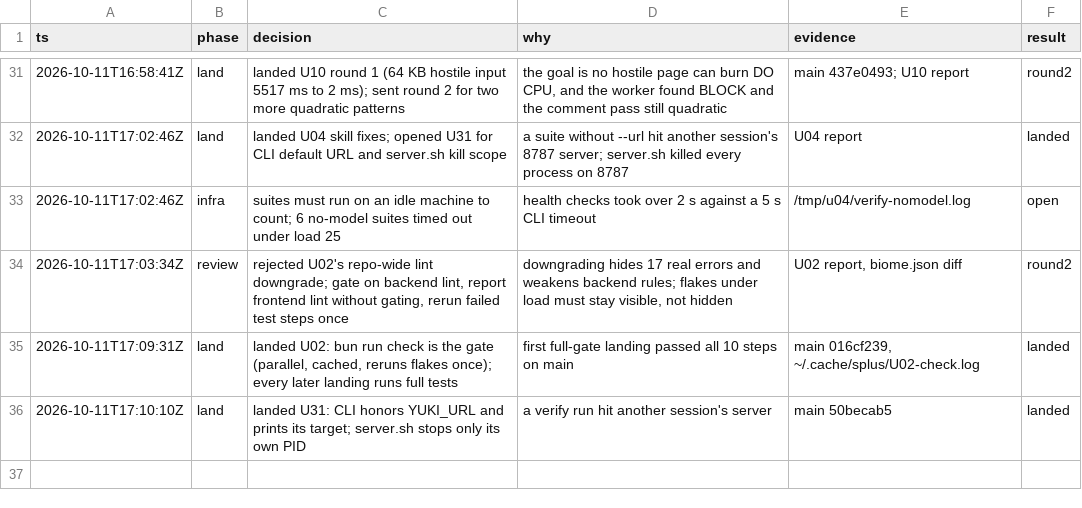
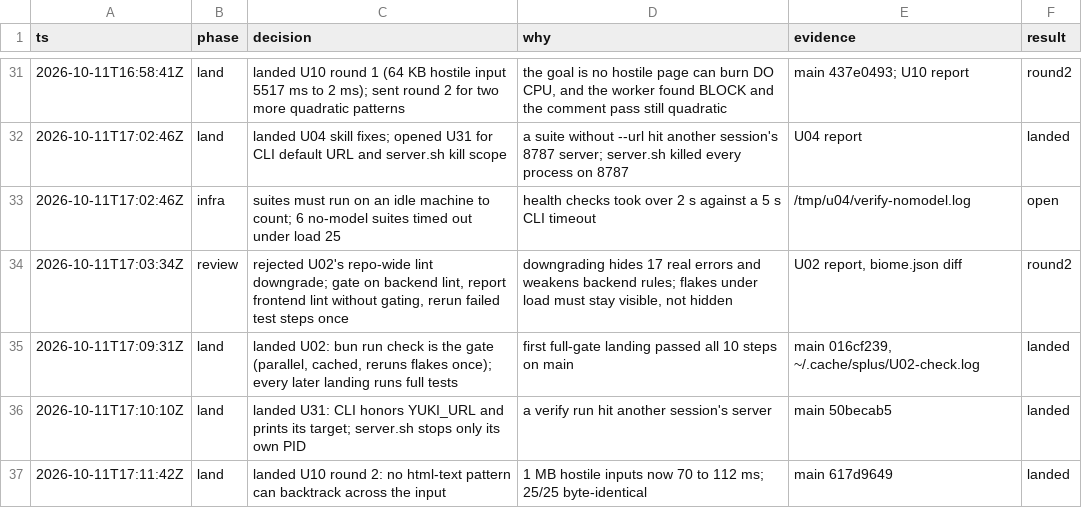
Before and after one commit to keyurbodar/kiko, a TSV file: issues/decisions.tsv, drawn as a sheet; only a part is shown, gaps mark what is left out; the diff names each change by its address in the sheet, - before the commit and + after, or states it on an @@ line.

```diff
--- a/issues/decisions.tsv
+++ b/issues/decisions.tsv
+row 37: 2026-10-11T17:11:42Z | land | landed U10 round 2: no html-text pattern can backtrack across the input | 1 MB hostile inputs now 70 to 112 ms; 25/25 byte-identical | main 617d9649 | landed
```
Also changed, not shown: issues/ledger.tsv.
